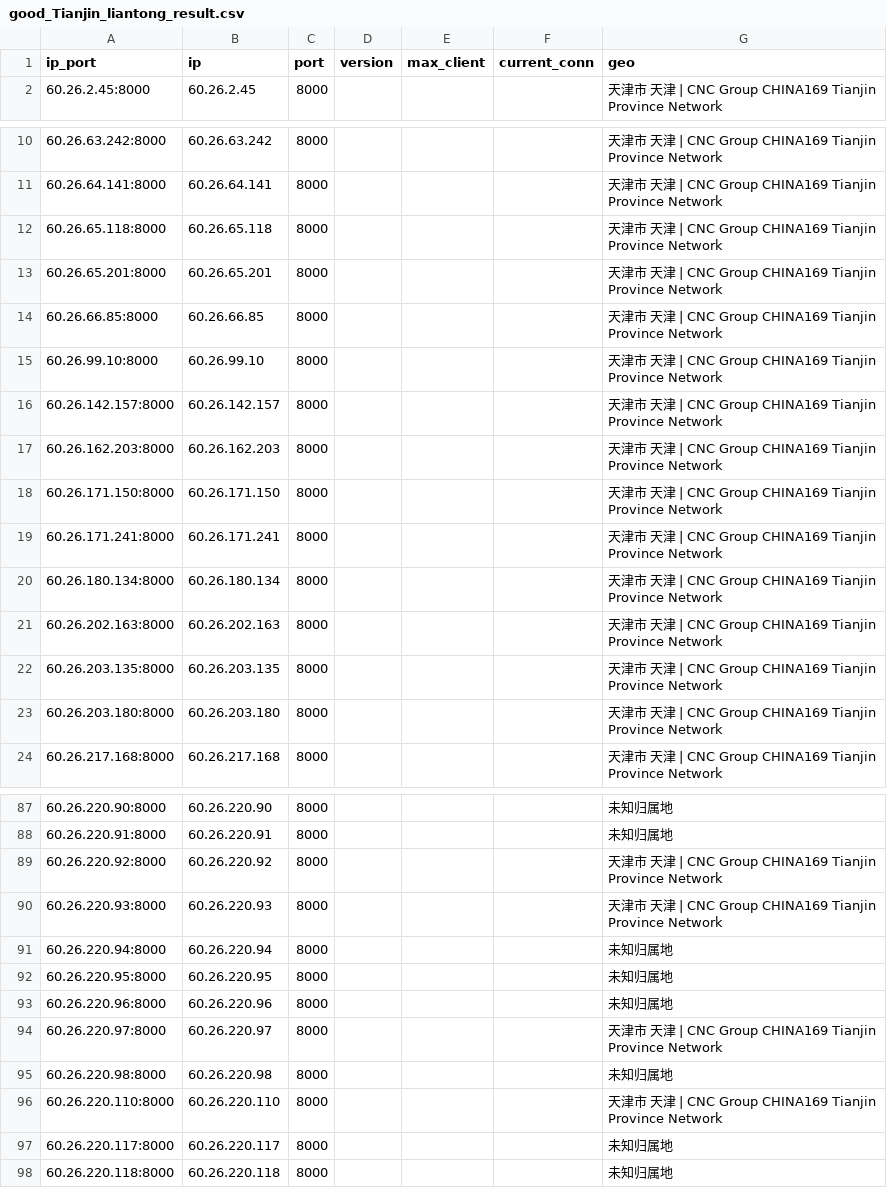
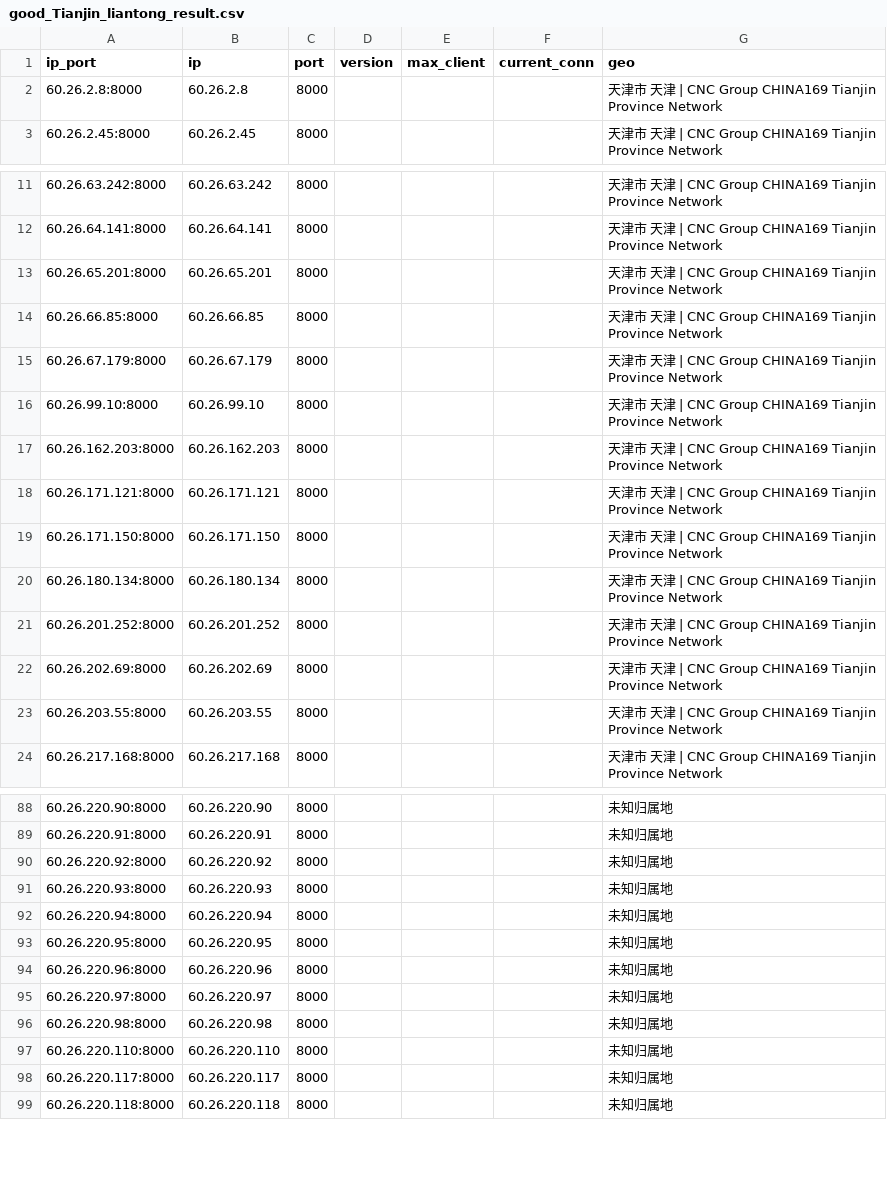
Before and after one commit to ykyfy1/tjlt, a CSV file: ip/good_Tianjin_liantong_result.csv, drawn as a sheet; only a part is shown, gaps mark what is left out; the diff covers the shown part only.

```diff
--- a/ip/good_Tianjin_liantong_result.csv
+++ b/ip/good_Tianjin_liantong_result.csv
@@ -1,2 +1,3 @@
 ip_port,ip,port,version,max_client,current_conn,geo
+60.26.2.8:8000,60.26.2.8,8000,,,,天津市 天津 | CNC Group CHINA169 Tianjin Province Network
 60.26.2.45:8000,60.26.2.45,8000,,,,天津市 天津 | CNC Group CHINA169 Tianjin Province Network
@@ -11,14 +12,13 @@
 60.26.64.141:8000,60.26.64.141,8000,,,,天津市 天津 | CNC Group CHINA169 Tianjin Province Network
-60.26.65.118:8000,60.26.65.118,8000,,,,天津市 天津 | CNC Group CHINA169 Tianjin Province Network
 60.26.65.201:8000,60.26.65.201,8000,,,,天津市 天津 | CNC Group CHINA169 Tianjin Province Network
 60.26.66.85:8000,60.26.66.85,8000,,,,天津市 天津 | CNC Group CHINA169 Tianjin Province Network
+60.26.67.179:8000,60.26.67.179,8000,,,,天津市 天津 | CNC Group CHINA169 Tianjin Province Network
 60.26.99.10:8000,60.26.99.10,8000,,,,天津市 天津 | CNC Group CHINA169 Tianjin Province Network
-60.26.142.157:8000,60.26.142.157,8000,,,,天津市 天津 | CNC Group CHINA169 Tianjin Province Network
 60.26.162.203:8000,60.26.162.203,8000,,,,天津市 天津 | CNC Group CHINA169 Tianjin Province Network
+60.26.171.121:8000,60.26.171.121,8000,,,,天津市 天津 | CNC Group CHINA169 Tianjin Province Network
 60.26.171.150:8000,60.26.171.150,8000,,,,天津市 天津 | CNC Group CHINA169 Tianjin Province Network
-60.26.171.241:8000,60.26.171.241,8000,,,,天津市 天津 | CNC Group CHINA169 Tianjin Province Network
 60.26.180.134:8000,60.26.180.134,8000,,,,天津市 天津 | CNC Group CHINA169 Tianjin Province Network
-60.26.202.163:8000,60.26.202.163,8000,,,,天津市 天津 | CNC Group CHINA169 Tianjin Province Network
-60.26.203.135:8000,60.26.203.135,8000,,,,天津市 天津 | CNC Group CHINA169 Tianjin Province Network
-60.26.203.180:8000,60.26.203.180,8000,,,,天津市 天津 | CNC Group CHINA169 Tianjin Province Network
+60.26.201.252:8000,60.26.201.252,8000,,,,天津市 天津 | CNC Group CHINA169 Tianjin Province Network
+60.26.202.69:8000,60.26.202.69,8000,,,,天津市 天津 | CNC Group CHINA169 Tianjin Province Network
+60.26.203.55:8000,60.26.203.55,8000,,,,天津市 天津 | CNC Group CHINA169 Tianjin Province Network
 60.26.217.168:8000,60.26.217.168,8000,,,,天津市 天津 | CNC Group CHINA169 Tianjin Province Network
@@ -88,4 +89,4 @@
 60.26.220.91:8000,60.26.220.91,8000,,,,未知归属地
-60.26.220.92:8000,60.26.220.92,8000,,,,天津市 天津 | CNC Group CHINA169 Tianjin Province Network
-60.26.220.93:8000,60.26.220.93,8000,,,,天津市 天津 | CNC Group CHINA169 Tianjin Province Network
+60.26.220.92:8000,60.26.220.92,8000,,,,未知归属地
+60.26.220.93:8000,60.26.220.93,8000,,,,未知归属地
 60.26.220.94:8000,60.26.220.94,8000,,,,未知归属地
@@ -93,5 +94,5 @@
 60.26.220.96:8000,60.26.220.96,8000,,,,未知归属地
-60.26.220.97:8000,60.26.220.97,8000,,,,天津市 天津 | CNC Group CHINA169 Tianjin Province Network
+60.26.220.97:8000,60.26.220.97,8000,,,,未知归属地
 60.26.220.98:8000,60.26.220.98,8000,,,,未知归属地
-60.26.220.110:8000,60.26.220.110,8000,,,,天津市 天津 | CNC Group CHINA169 Tianjin Province Network
+60.26.220.110:8000,60.26.220.110,8000,,,,未知归属地
 60.26.220.117:8000,60.26.220.117,8000,,,,未知归属地
```
Also changed, not shown: 5 added rows, 11 removed rows and 38 edited cells elsewhere in this file, 5 other files.
